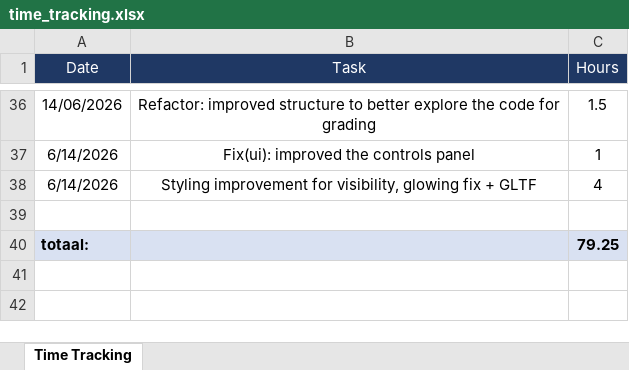
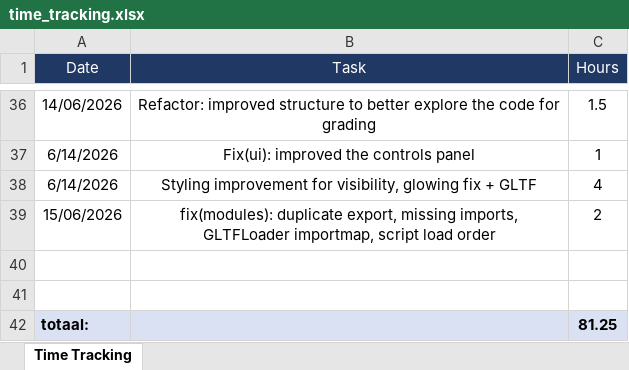
Before and after one commit to maximdel/Interactive-3D-Force-Directed-Graph-Visualization, an Excel workbook: time_tracking.xlsx, sheet Time Tracking, drawn as a sheet; only a part is shown, gaps mark what is left out; values as stored, in another font and other column widths than the file's, no borders; addresses are those after the commit; the diff names each change by its address in the sheet, - before the commit and + after, or states it on an @@ line.

```diff
--- a/time_tracking.xlsx (sheet Time Tracking)
+++ b/time_tracking.xlsx (sheet Time Tracking)
+row 39: 15/06/2026 | fix(modules): duplicate export, missing imports, GLTFLoader importmap, script load order | 2
-row 41: totaal: |  | 79.25
+row 41: (empty)
-A41:C41 fill: #D9E1F2
+A41:C41 fill: none
+row 42: totaal: |  | 81.25
```
Also changed, not shown: 17 other files.
